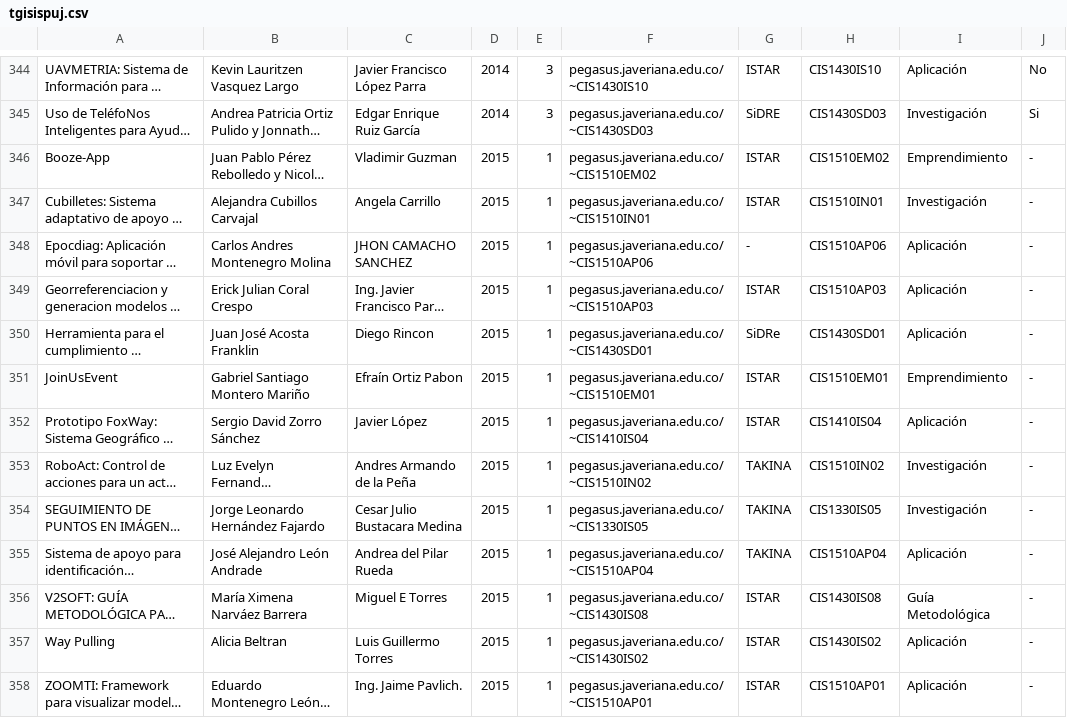
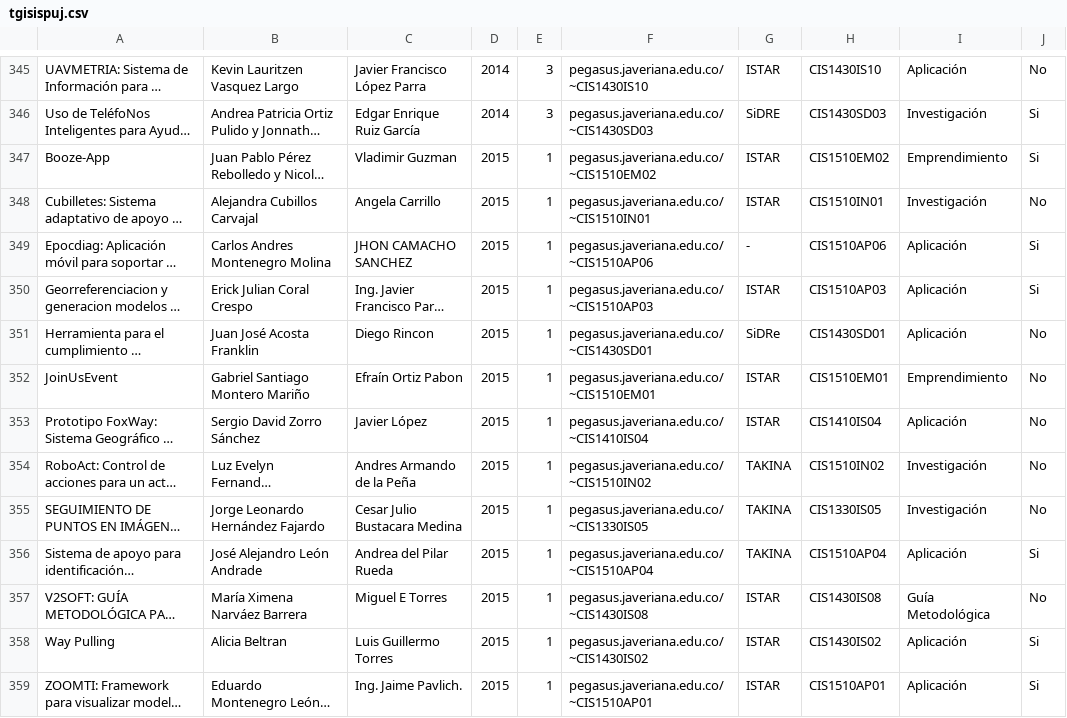
Before and after one commit to fabka/tgisispuj, a CSV file: tgisispuj.csv, drawn as a sheet; only a part is shown, gaps mark what is left out; long unchanged cells end in …; addresses are those after the commit; the diff covers the shown part only; the diff names each change by its address in the sheet, - before the commit and + after, or states it on an @@ line.

```diff
--- a/tgisispuj.csv
+++ b/tgisispuj.csv
-J347: -
+J347: Si
-J348: -
+J348: No
-J349:J350: -
+J349:J350: Si
-J351:J355: -
+J351:J355: No
-J356: -
+J356: Si
-J357: -
+J357: No
-J358:J359: -
+J358:J359: Si
```
Also changed, not shown: 14 added rows and 2 edited cells elsewhere in this file, 33 other files.
